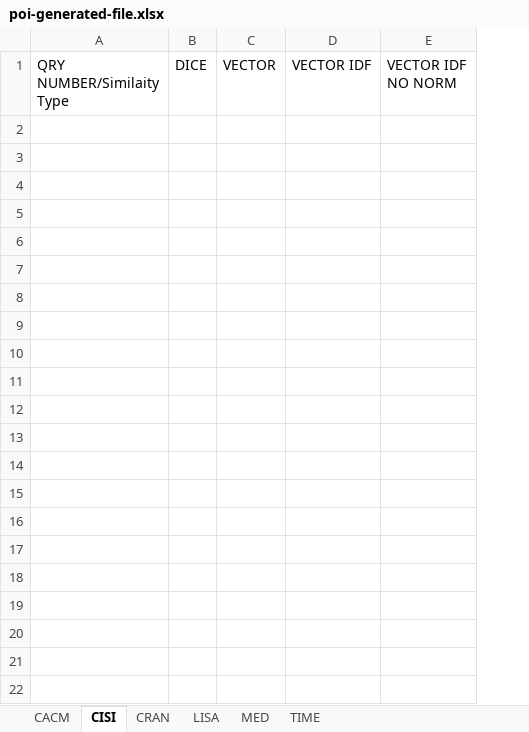
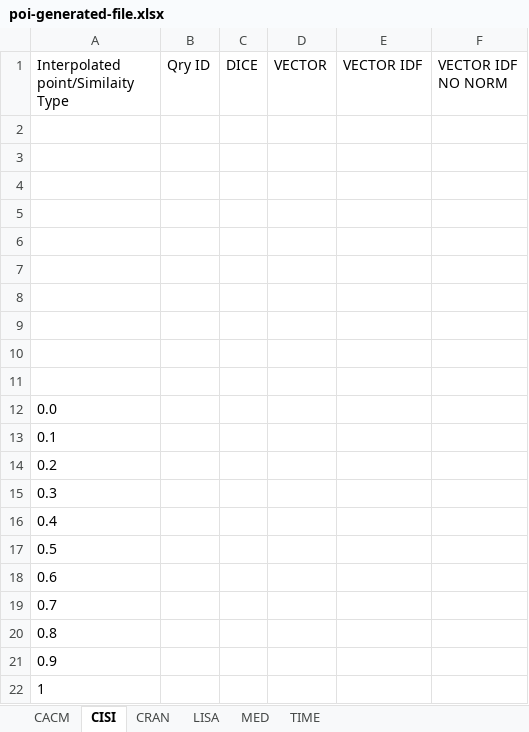
Before and after one commit to tmarhem/BigMData, an Excel workbook: poi-generated-file.xlsx, sheet CISI, drawn as a sheet; values as stored, in another font and other column widths than the file's, no borders; removed rows and columns are numbered as before the commit, all else as after; the diff names each change by its address in the sheet, - before the commit and + after, or states it on an @@ line.

```diff
--- a/poi-generated-file.xlsx (sheet CISI)
+++ b/poi-generated-file.xlsx (sheet CISI)
-column A (QRY NUMBER/Similaity Type), empty
+column A, row 1: Interpolated point/Similaity Type
+column B (Qry ID), empty
+row 2: (empty)
+row 3: (empty)
+row 4: (empty)
+row 5: (empty)
+row 6: (empty)
+row 7: (empty)
+row 8: (empty)
+row 9: (empty)
+row 10: (empty)
+row 11: (empty)
+row 12: 0.0
+row 13: 0.1
+row 14: 0.2
+row 15: 0.3
+row 16: 0.4
+row 17: 0.5
+row 18: 0.6
+row 19: 0.7
+row 20: 0.8
+row 21: 0.9
+row 22: 1
```
Also changed, not shown: sheet TIME, sheet MED, sheet LISA, sheet CRAN, sheet CACM, 1 other file.
